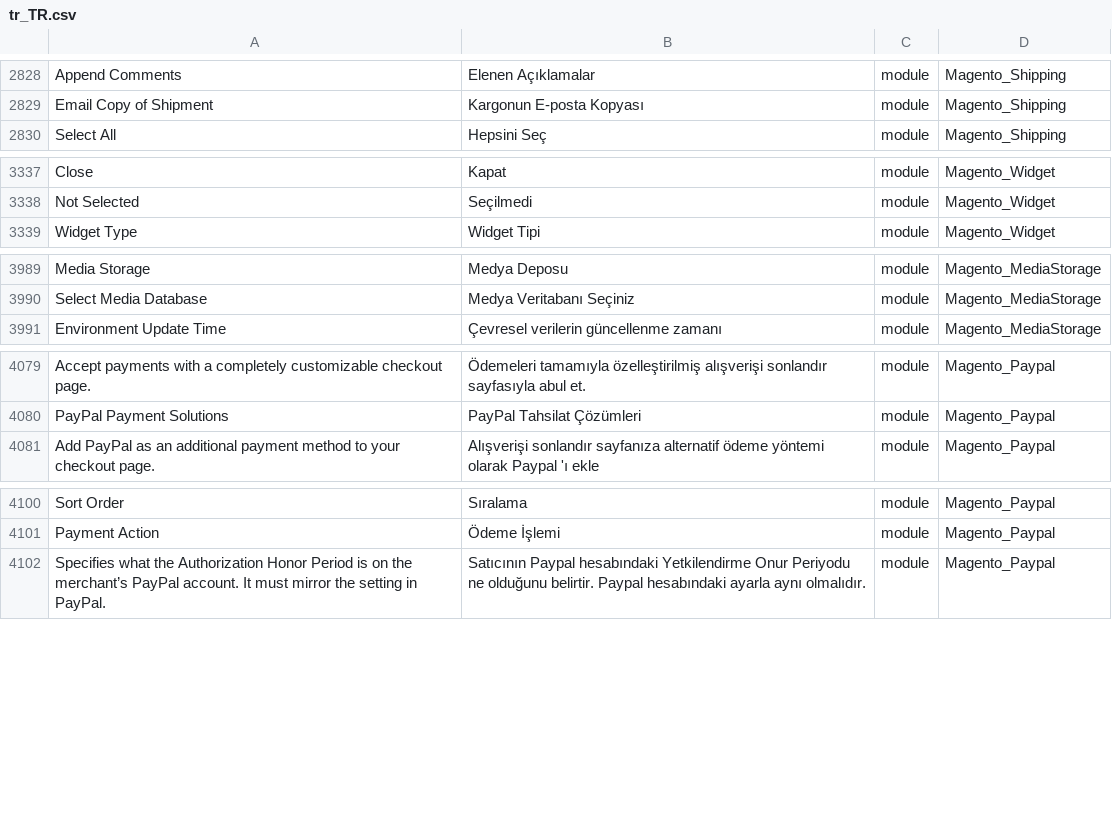
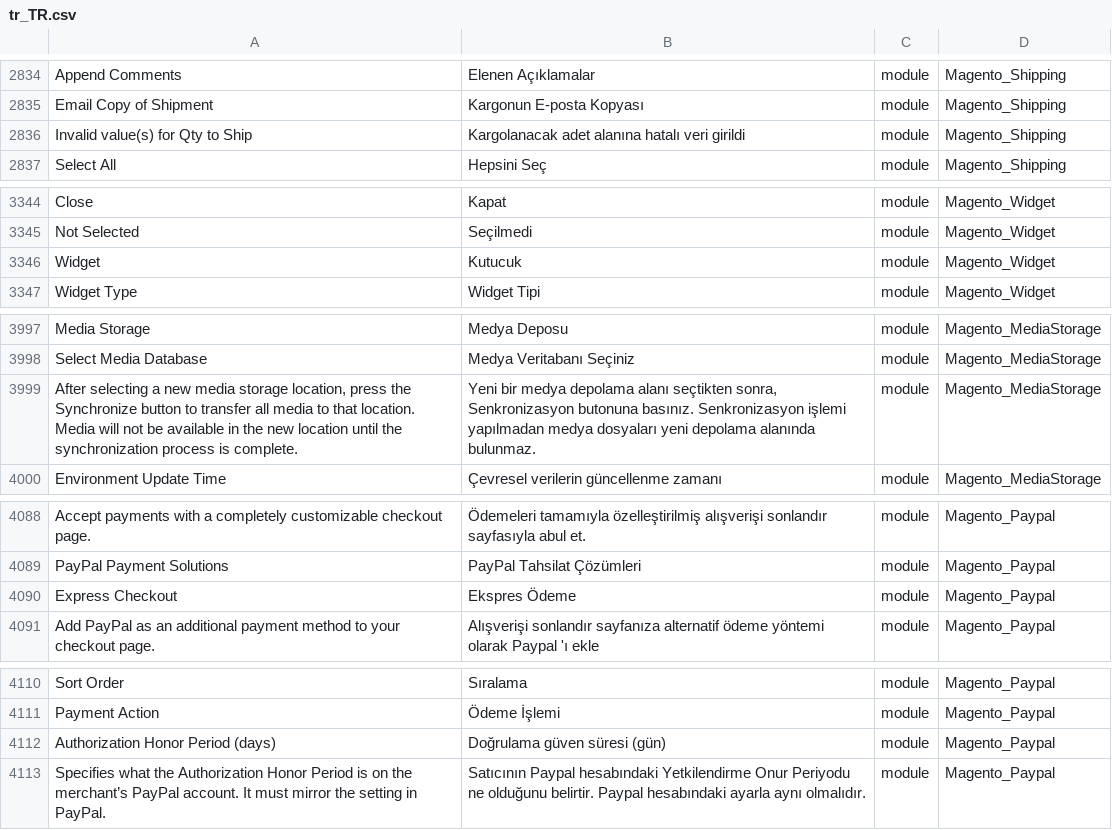
Before and after one commit to Magento2Translations/language_tr_tr, a CSV file: tr_TR.csv, drawn as a sheet; only a part is shown, gaps mark what is left out; the diff covers the shown part only; the diff names each change by its address in the sheet, - before the commit and + after, or states it on an @@ line.

```diff
--- a/tr_TR.csv
+++ b/tr_TR.csv
+row 2836: Invalid value(s) for Qty to Ship | Kargolanacak adet alanına hatalı veri girildi | module | Magento_Shipping
+row 3346: Widget | Kutucuk | module | Magento_Widget
+row 3999: After selecting a new media storage location, press the Synchronize button to transfer all media to that location. Media will not be available in the new location until the synchronization process is complete. | Yeni bir medya depolama alanı seçtikten sonra, Senkronizasyon butonuna basınız. Senkronizasyon işlemi yapılmadan medya dosyaları yeni depolama alanında bulunmaz. | module | Magento_MediaStorage
+row 4090: Express Checkout | Ekspres Ödeme | module | Magento_Paypal
+row 4112: Authorization Honor Period (days) | Doğrulama güven süresi (gün) | module | Magento_Paypal
```
Also changed, not shown: 7 added rows elsewhere in this file, 1 other file.
